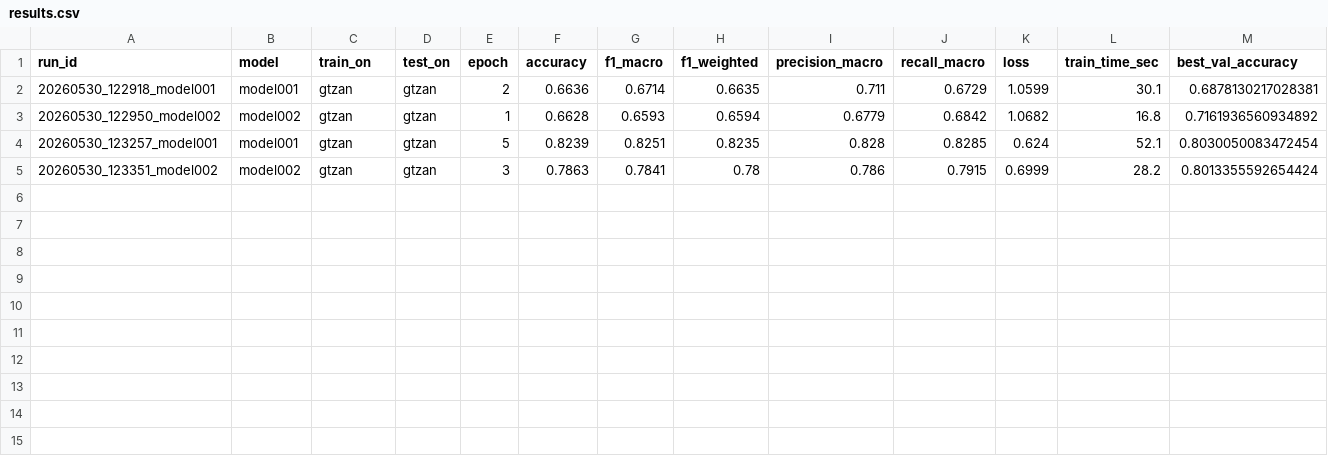
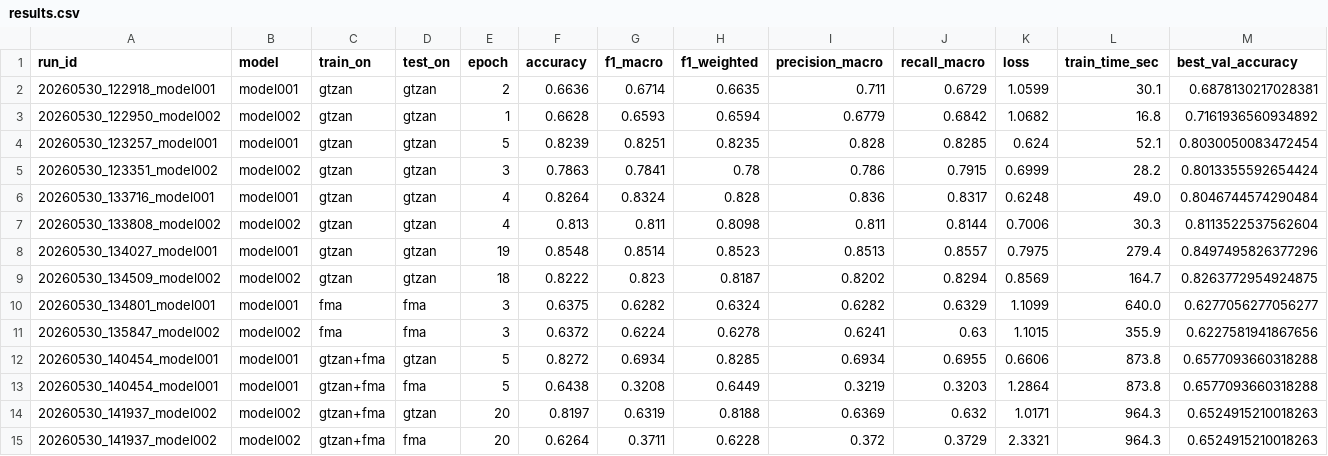
Before and after one commit to furkan-ersoz/music-genre-classification, a CSV file: results/results.csv, drawn as a sheet; only a part is shown; rows hold the shown columns only; the diff names each change by its address in the sheet, - before the commit and + after, or states it on an @@ line.

Commit message:
feat: full training results all configs

```diff
--- a/results/results.csv
+++ b/results/results.csv
+row 6: 20260530_133716_model001 | model001 | gtzan | gtzan | 4 | 0.8264 | 0.8324 | 0.828 | 0.836 | 0.8317 | 0.6248 | 49.0 | 0.8046744574290484
+row 7: 20260530_133808_model002 | model002 | gtzan | gtzan | 4 | 0.813 | 0.811 | 0.8098 | 0.811 | 0.8144 | 0.7006 | 30.3 | 0.8113522537562604
+row 8: 20260530_134027_model001 | model001 | gtzan | gtzan | 19 | 0.8548 | 0.8514 | 0.8523 | 0.8513 | 0.8557 | 0.7975 | 279.4 | 0.8497495826377296
+row 9: 20260530_134509_model002 | model002 | gtzan | gtzan | 18 | 0.8222 | 0.823 | 0.8187 | 0.8202 | 0.8294 | 0.8569 | 164.7 | 0.8263772954924875
+row 10: 20260530_134801_model001 | model001 | fma | fma | 3 | 0.6375 | 0.6282 | 0.6324 | 0.6282 | 0.6329 | 1.1099 | 640.0 | 0.6277056277056277
+row 11: 20260530_135847_model002 | model002 | fma | fma | 3 | 0.6372 | 0.6224 | 0.6278 | 0.6241 | 0.63 | 1.1015 | 355.9 | 0.6227581941867656
+row 12: 20260530_140454_model001 | model001 | gtzan+fma | gtzan | 5 | 0.8272 | 0.6934 | 0.8285 | 0.6934 | 0.6955 | 0.6606 | 873.8 | 0.6577093660318288
+row 13: 20260530_140454_model001 | model001 | gtzan+fma | fma | 5 | 0.6438 | 0.3208 | 0.6449 | 0.3219 | 0.3203 | 1.2864 | 873.8 | 0.6577093660318288
+row 14: 20260530_141937_model002 | model002 | gtzan+fma | gtzan | 20 | 0.8197 | 0.6319 | 0.8188 | 0.6369 | 0.632 | 1.0171 | 964.3 | 0.6524915210018263
+row 15: 20260530_141937_model002 | model002 | gtzan+fma | fma | 20 | 0.6264 | 0.3711 | 0.6228 | 0.372 | 0.3729 | 2.3321 | 964.3 | 0.6524915210018263
```
Also changed, not shown: 28 other files.
